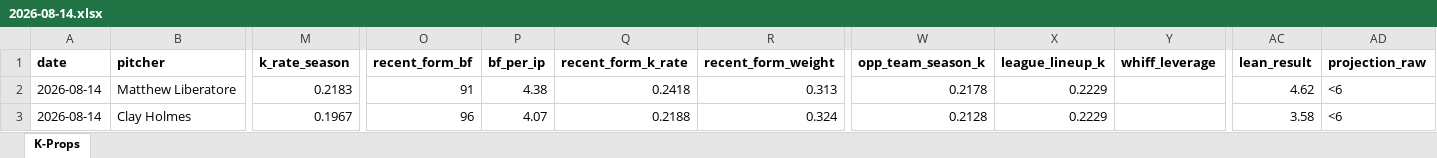
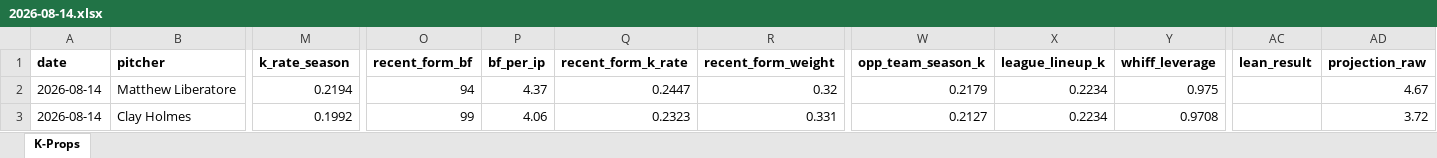
Before and after one commit to flychico/lydiaslab, an Excel workbook: data/k-props/2026-08-14.xlsx, sheet K-Props, drawn as a sheet; only a part is shown, gaps mark what is left out; values as stored, in another font and other column widths than the file's, no borders; the diff covers the shown part only; the diff names each change by its address in the sheet, - before the commit and + after, or states it on an @@ line.

```diff
--- a/data/k-props/2026-08-14.xlsx (sheet K-Props)
+++ b/data/k-props/2026-08-14.xlsx (sheet K-Props)
-M2 (k_rate_season): 0.2183
+M2 (k_rate_season): 0.2194
-O2 (recent_form_bf): 91
+O2 (recent_form_bf): 94
-P2 (bf_per_ip): 4.38
+P2 (bf_per_ip): 4.37
-Q2 (recent_form_k_rate): 0.2418
+Q2 (recent_form_k_rate): 0.2447
-R2 (recent_form_weight): 0.313
+R2 (recent_form_weight): 0.32
-W2 (opp_team_season_k): 0.2178
+W2 (opp_team_season_k): 0.2179
-X2:X3 (league_lineup_k): 0.2229
+X2:X3 (league_lineup_k): 0.2234
-Y2 (whiff_leverage): (empty)
+Y2 (whiff_leverage): 0.975
-AC2 (lean_result): 4.62
+AC2 (lean_result): (empty)
-AD2 (projection_raw): <6
+AD2 (projection_raw): 4.67
-M3 (k_rate_season): 0.1967
+M3 (k_rate_season): 0.1992
-O3 (recent_form_bf): 96
+O3 (recent_form_bf): 99
-P3 (bf_per_ip): 4.07
+P3 (bf_per_ip): 4.06
-Q3 (recent_form_k_rate): 0.2188
+Q3 (recent_form_k_rate): 0.2323
-R3 (recent_form_weight): 0.324
+R3 (recent_form_weight): 0.331
-W3 (opp_team_season_k): 0.2128
+W3 (opp_team_season_k): 0.2127
-Y3 (whiff_leverage): (empty)
+Y3 (whiff_leverage): 0.9708
-AC3 (lean_result): 3.58
+AC3 (lean_result): (empty)
-AD3 (projection_raw): <6
+AD3 (projection_raw): 3.72
```
Also changed, not shown: 246 edited cells elsewhere in this sheet, 10 other files.
